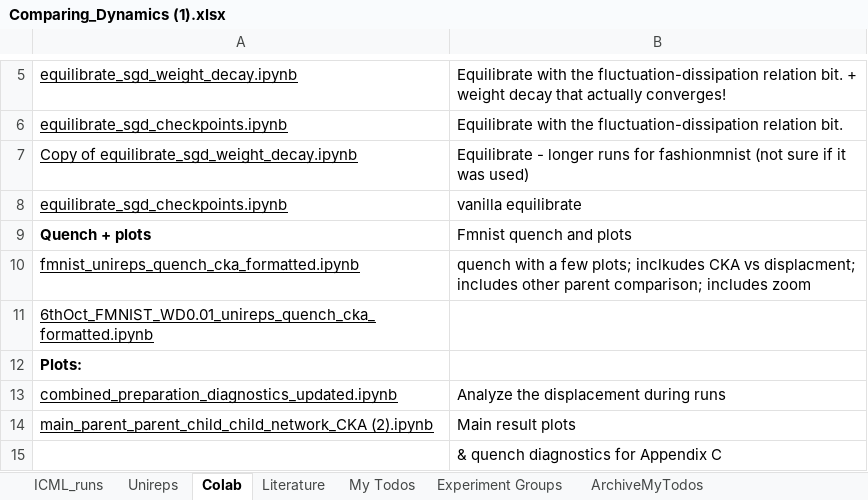
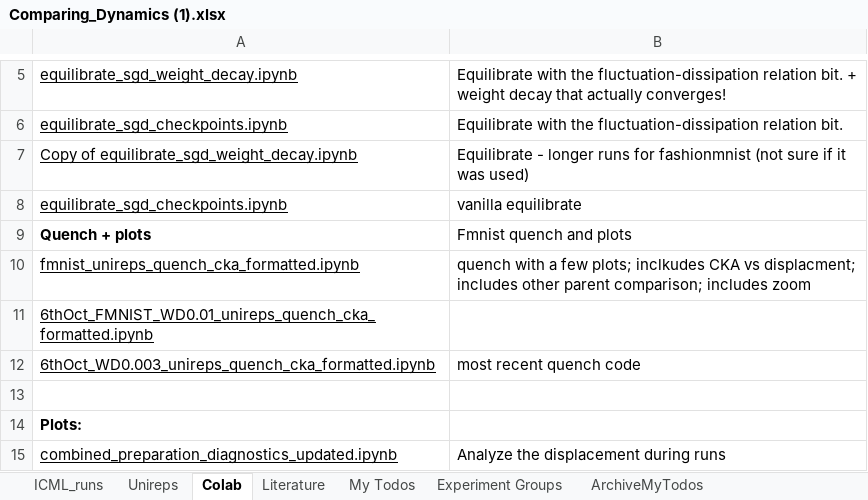
Before and after one commit to marjankowskam/Comparing_Dynamics, an Excel workbook: data/Comparing_Dynamics (1).xlsx, sheet Colab, drawn as a sheet; only a part is shown, gaps mark what is left out; the shorter side is filled out with more unchanged rows; values as stored, in another font and other column widths than the file's, no borders; charts and pictures not drawn; the diff names each change by its address in the sheet, - before the commit and + after, or states it on an @@ line.

```diff
--- a/data/Comparing_Dynamics (1).xlsx (sheet Colab)
+++ b/data/Comparing_Dynamics (1).xlsx (sheet Colab)
+row 12: 6thOct_WD0.003_unireps_quench_cka_formatted.ipynb | most recent quench code
+row 13: (empty)
```
Also changed, not shown: sheet Unireps.
